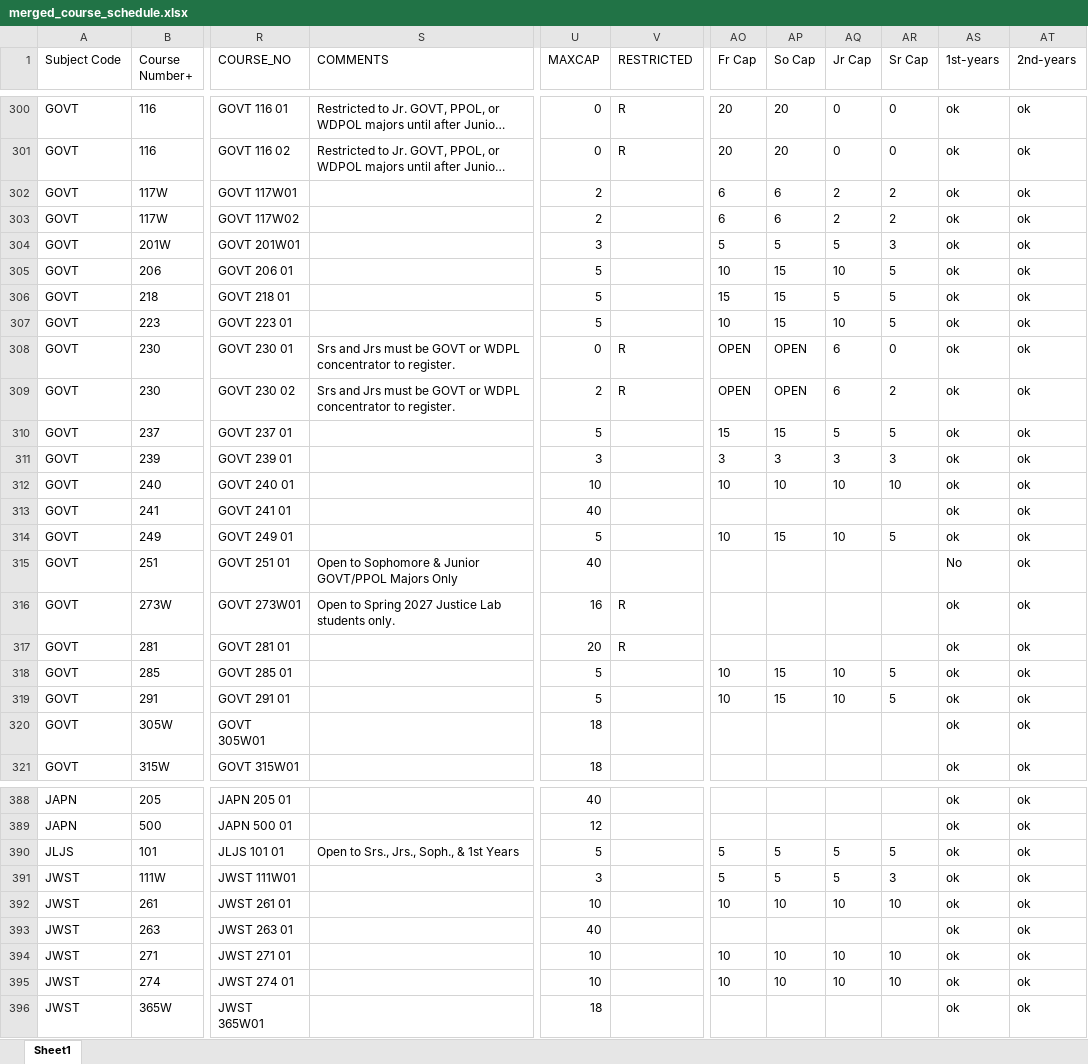
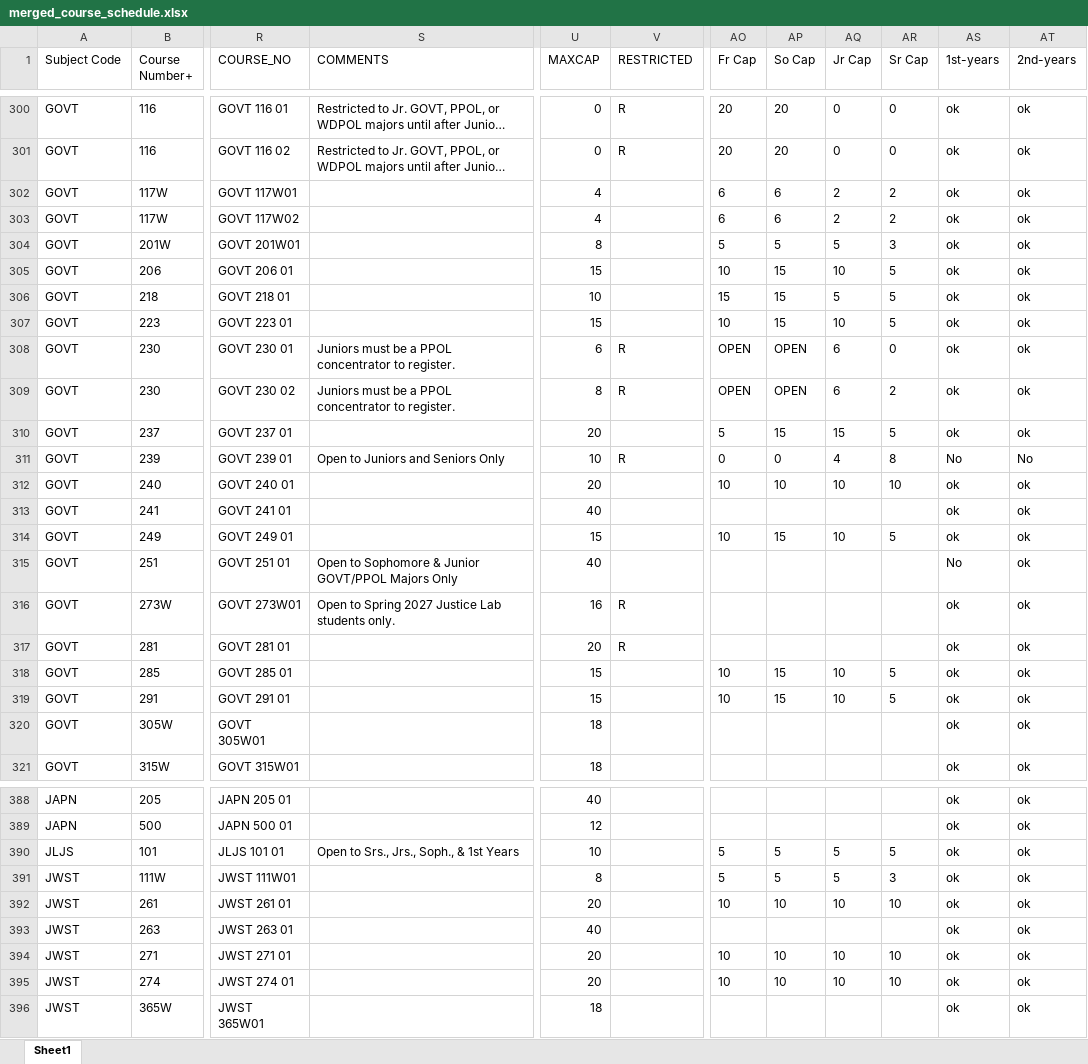
Before and after one commit to crgibbons/Colleague_self_service, an Excel workbook: merged_course_schedule.xlsx, sheet Sheet1, drawn as a sheet; only a part is shown, gaps mark what is left out; long unchanged cells end in …; values as stored, in another font and other column widths than the file's, no borders; the diff covers the shown part only; the diff names each change by its address in the sheet, - before the commit and + after, or states it on an @@ line.

```diff
--- a/merged_course_schedule.xlsx (sheet Sheet1)
+++ b/merged_course_schedule.xlsx (sheet Sheet1)
-U302:U303 (MAXCAP): 2
+U302:U303 (MAXCAP): 4
-U304 (MAXCAP): 3
+U304 (MAXCAP): 8
-U305 (MAXCAP): 5
+U305 (MAXCAP): 15
-U306 (MAXCAP): 5
+U306 (MAXCAP): 10
-U307 (MAXCAP): 5
+U307 (MAXCAP): 15
-S308:S309 (COMMENTS): Srs and Jrs must be GOVT or WDPL concentrator to…
+S308:S309 (COMMENTS): Juniors must be a PPOL concentrator to…
-U308 (MAXCAP): 0
+U308 (MAXCAP): 6
-U309 (MAXCAP): 2
+U309 (MAXCAP): 8
-U310 (MAXCAP): 5
+U310 (MAXCAP): 20
-AO310 (Fr Cap): 15
+AO310 (Fr Cap): 5
-AQ310 (Jr Cap): 5
+AQ310 (Jr Cap): 15
-S311 (COMMENTS): (empty)
+S311 (COMMENTS): Open to Juniors and Seniors Only
-U311 (MAXCAP): 3
+U311 (MAXCAP): 10
-V311 (RESTRICTED): (empty)
+V311 (RESTRICTED): R
-AO311 (Fr Cap): 3
+AO311 (Fr Cap): 0
-AP311 (So Cap): 3
+AP311 (So Cap): 0
-AQ311 (Jr Cap): 3
+AQ311 (Jr Cap): 4
-AR311 (Sr Cap): 3
+AR311 (Sr Cap): 8
-AS311 (1st-years): ok
+AS311 (1st-years): No
-AT311 (2nd-years): ok
+AT311 (2nd-years): No
-U312 (MAXCAP): 10
+U312 (MAXCAP): 20
-U314 (MAXCAP): 5
+U314 (MAXCAP): 15
-U318:U319 (MAXCAP): 5
+U318:U319 (MAXCAP): 15
-U390 (MAXCAP): 5
+U390 (MAXCAP): 10
-U391 (MAXCAP): 3
+U391 (MAXCAP): 8
-U392 (MAXCAP): 10
+U392 (MAXCAP): 20
-U394:U395 (MAXCAP): 10
+U394:U395 (MAXCAP): 20
```
Also changed, not shown: 264 edited cells elsewhere in this sheet, 4 other files.
